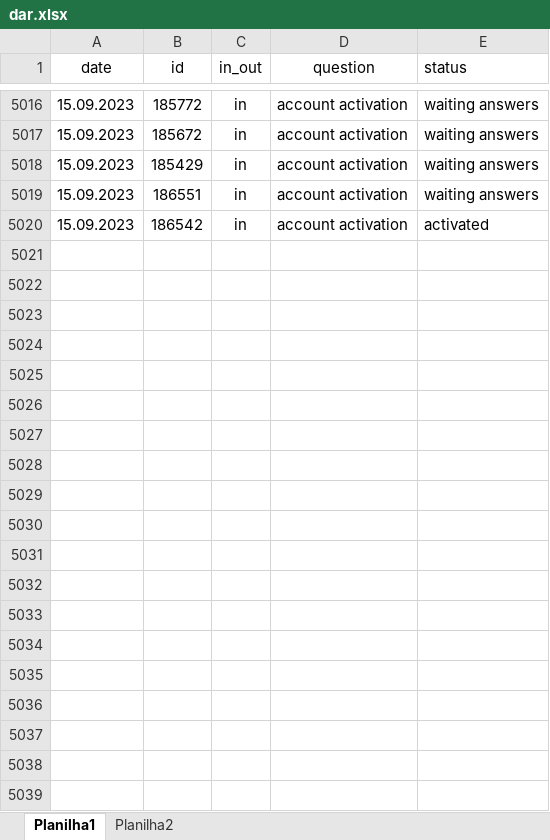
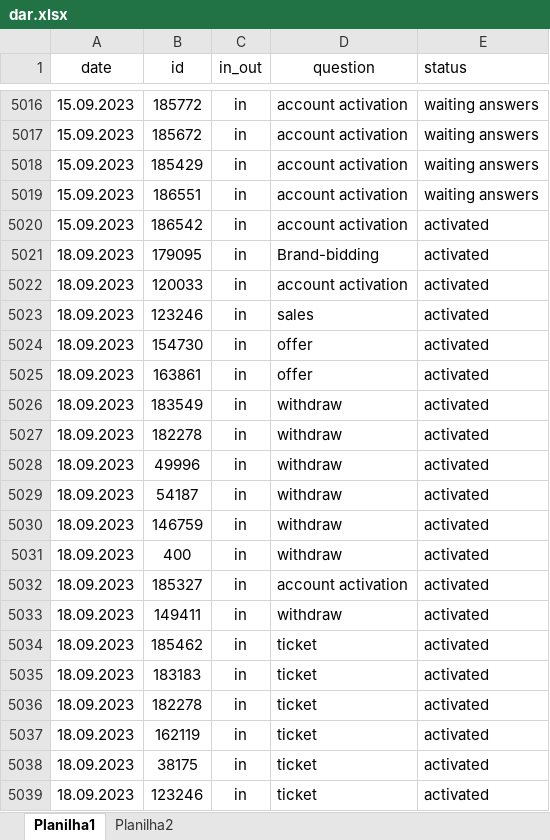
Before and after one commit to ustyuzhaninov01/affdashb, an Excel workbook: reports/dar.xlsx, sheet Planilha1, drawn as a sheet; only a part is shown, gaps mark what is left out; values as stored, in another font and other column widths than the file's, no borders; the diff covers the shown part only; the diff names each change by its address in the sheet, - before the commit and + after, or states it on an @@ line.

Commit message:
initial commit

```diff
--- a/reports/dar.xlsx (sheet Planilha1)
+++ b/reports/dar.xlsx (sheet Planilha1)
+row 5021: 18.09.2023 | 179095 | in | Brand-bidding | activated
+row 5022: 18.09.2023 | 120033 | in | account activation | activated
+row 5023: 18.09.2023 | 123246 | in | sales | activated
+row 5024: 18.09.2023 | 154730 | in | offer | activated
+row 5025: 18.09.2023 | 163861 | in | offer | activated
+row 5026: 18.09.2023 | 183549 | in | withdraw | activated
+row 5027: 18.09.2023 | 182278 | in | withdraw | activated
+row 5028: 18.09.2023 | 49996 | in | withdraw | activated
+row 5029: 18.09.2023 | 54187 | in | withdraw | activated
+row 5030: 18.09.2023 | 146759 | in | withdraw | activated
+row 5031: 18.09.2023 | 400 | in | withdraw | activated
+row 5032: 18.09.2023 | 185327 | in | account activation | activated
+row 5033: 18.09.2023 | 149411 | in | withdraw | activated
+row 5034: 18.09.2023 | 185462 | in | ticket | activated
+row 5035: 18.09.2023 | 183183 | in | ticket | activated
+row 5036: 18.09.2023 | 182278 | in | ticket | activated
+row 5037: 18.09.2023 | 162119 | in | ticket | activated
+row 5038: 18.09.2023 | 38175 | in | ticket | activated
+row 5039: 18.09.2023 | 123246 | in | ticket | activated
```
Also changed, not shown: 52 added rows elsewhere in this sheet.
